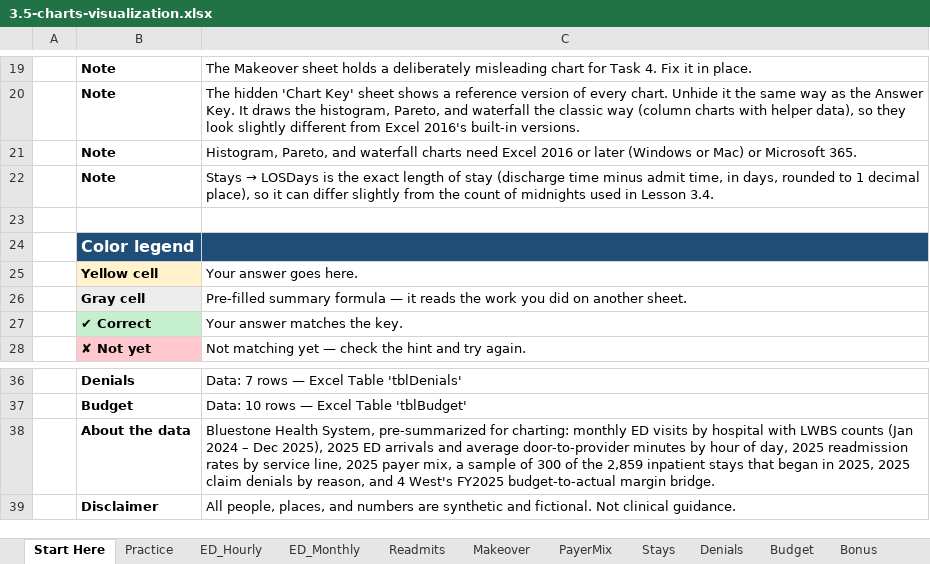
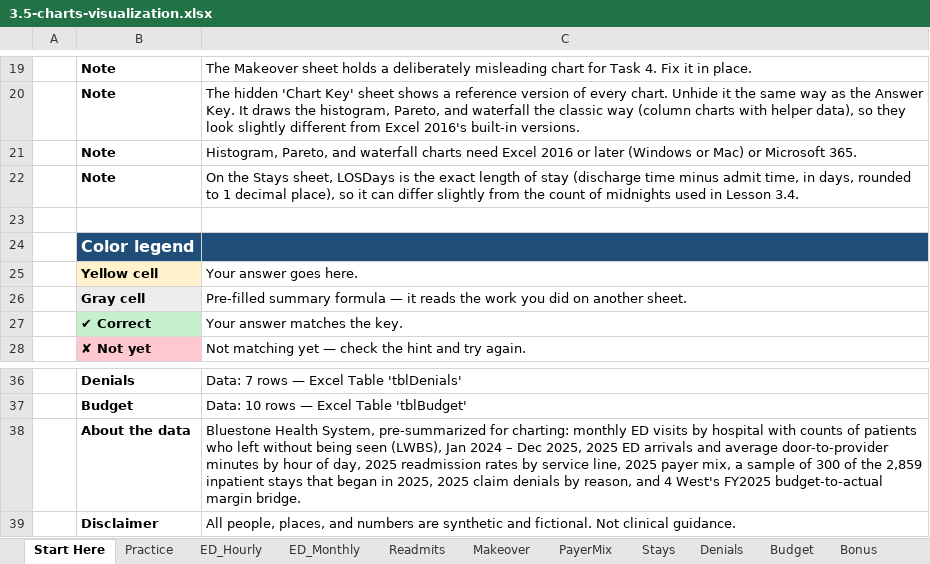
Before and after one commit to lmansf/Learn-Excel, an Excel workbook: 03-data-analysis/05-charts-visualization/3.5-charts-visualization.xlsx, sheet Start Here, drawn as a sheet; only a part is shown, gaps mark what is left out; values as stored, in another font and other column widths than the file's, no borders; the diff names each change by its address in the sheet, - before the commit and + after, or states it on an @@ line.

```diff
--- a/03-data-analysis/05-charts-visualization/3.5-charts-visualization.xlsx (sheet Start Here)
+++ b/03-data-analysis/05-charts-visualization/3.5-charts-visualization.xlsx (sheet Start Here)
@@ C22: Stays → LOSDays is… → On the Stays sheet, LOSDays is… @@
-C38: …hospital with LWBS counts (Jan 2024 – Dec 2025), 2025 ED…
+C38: …hospital with counts of patients who left without being seen (LWBS), Jan 2024 – Dec 2025, 2025 ED…
```
Also changed, not shown: sheet Bonus, sheet Practice, charts or pictures, 03-data-analysis/01-tables-named-ranges/3.1-tables-named-ranges.xlsx, 03-data-analysis/02-data-validation-conditional-formatting/3.2-data-validation-conditional-formatting.xlsx, 9 other files.
